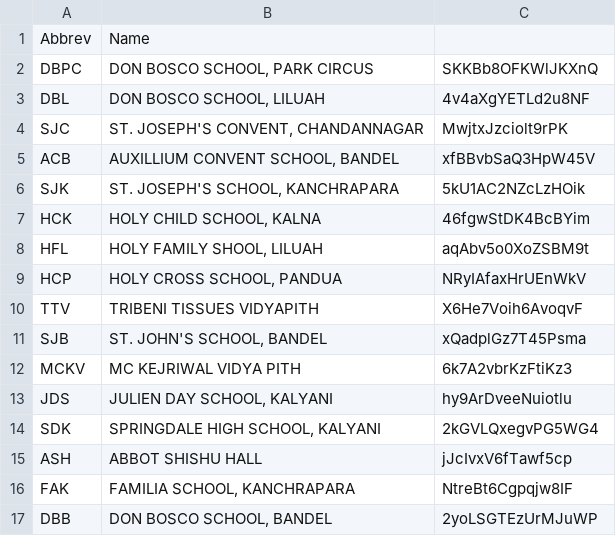
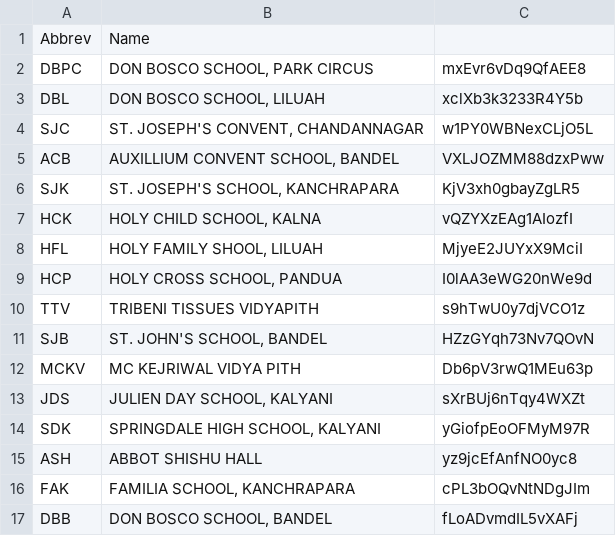
Before and after one commit to bxpTechTeam/xprezns-web, a CSV file: portal/logs/school_logs.csv, drawn as a sheet.

```diff
--- a/portal/logs/school_logs.csv
+++ b/portal/logs/school_logs.csv
@@ -1,17 +1,17 @@
 Abbrev,Name,
-DBPC,"DON BOSCO SCHOOL, PARK CIRCUS",SKKBb8OFKWlJKXnQ
-DBL,"DON BOSCO SCHOOL, LILUAH",4v4aXgYETLd2u8NF
-SJC,"ST. JOSEPH'S CONVENT, CHANDANNAGAR",MwjtxJzciolt9rPK
-ACB,"AUXILLIUM CONVENT SCHOOL, BANDEL",xfBBvbSaQ3HpW45V
-SJK,"ST. JOSEPH'S SCHOOL, KANCHRAPARA",5kU1AC2NZcLzHOik
-HCK,"HOLY CHILD SCHOOL, KALNA",46fgwStDK4BcBYim
-HFL,"HOLY FAMILY SHOOL, LILUAH",aqAbv5o0XoZSBM9t
-HCP,"HOLY CROSS SCHOOL, PANDUA",NRyIAfaxHrUEnWkV
-TTV,TRIBENI TISSUES VIDYAPITH,X6He7Voih6AvoqvF
-SJB,"ST. JOHN'S SCHOOL, BANDEL",xQadplGz7T45Psma
-MCKV,MC KEJRIWAL VIDYA PITH,6k7A2vbrKzFtiKz3
-JDS,"JULIEN DAY SCHOOL, KALYANI",hy9ArDveeNuiotlu
-SDK,"SPRINGDALE HIGH SCHOOL, KALYANI",2kGVLQxegvPG5WG4
-ASH,ABBOT SHISHU HALL,jJcIvxV6fTawf5cp
-FAK,"FAMILIA SCHOOL, KANCHRAPARA",NtreBt6Cgpqjw8IF
-DBB,"DON BOSCO SCHOOL, BANDEL",2yoLSGTEzUrMJuWP
+DBPC,"DON BOSCO SCHOOL, PARK CIRCUS",mxEvr6vDq9QfAEE8
+DBL,"DON BOSCO SCHOOL, LILUAH",xclXb3k3233R4Y5b
+SJC,"ST. JOSEPH'S CONVENT, CHANDANNAGAR",w1PY0WBNexCLjO5L
+ACB,"AUXILLIUM CONVENT SCHOOL, BANDEL",VXLJOZMM88dzxPww
+SJK,"ST. JOSEPH'S SCHOOL, KANCHRAPARA",KjV3xh0gbayZgLR5
+HCK,"HOLY CHILD SCHOOL, KALNA",vQZYXzEAg1AIozfI
+HFL,"HOLY FAMILY SHOOL, LILUAH",MjyeE2JUYxX9MciI
+HCP,"HOLY CROSS SCHOOL, PANDUA",I0lAA3eWG20nWe9d
+TTV,TRIBENI TISSUES VIDYAPITH,s9hTwU0y7djVCO1z
+SJB,"ST. JOHN'S SCHOOL, BANDEL",HZzGYqh73Nv7QOvN
+MCKV,MC KEJRIWAL VIDYA PITH,Db6pV3rwQ1MEu63p
+JDS,"JULIEN DAY SCHOOL, KALYANI",sXrBUj6nTqy4WXZt
+SDK,"SPRINGDALE HIGH SCHOOL, KALYANI",yGiofpEoOFMyM97R
+ASH,ABBOT SHISHU HALL,yz9jcEfAnfNO0yc8
+FAK,"FAMILIA SCHOOL, KANCHRAPARA",cPL3bOQvNtNDgJIm
+DBB,"DON BOSCO SCHOOL, BANDEL",fLoADvmdIL5vXAFj
```
Also changed, not shown: 20 other files.
